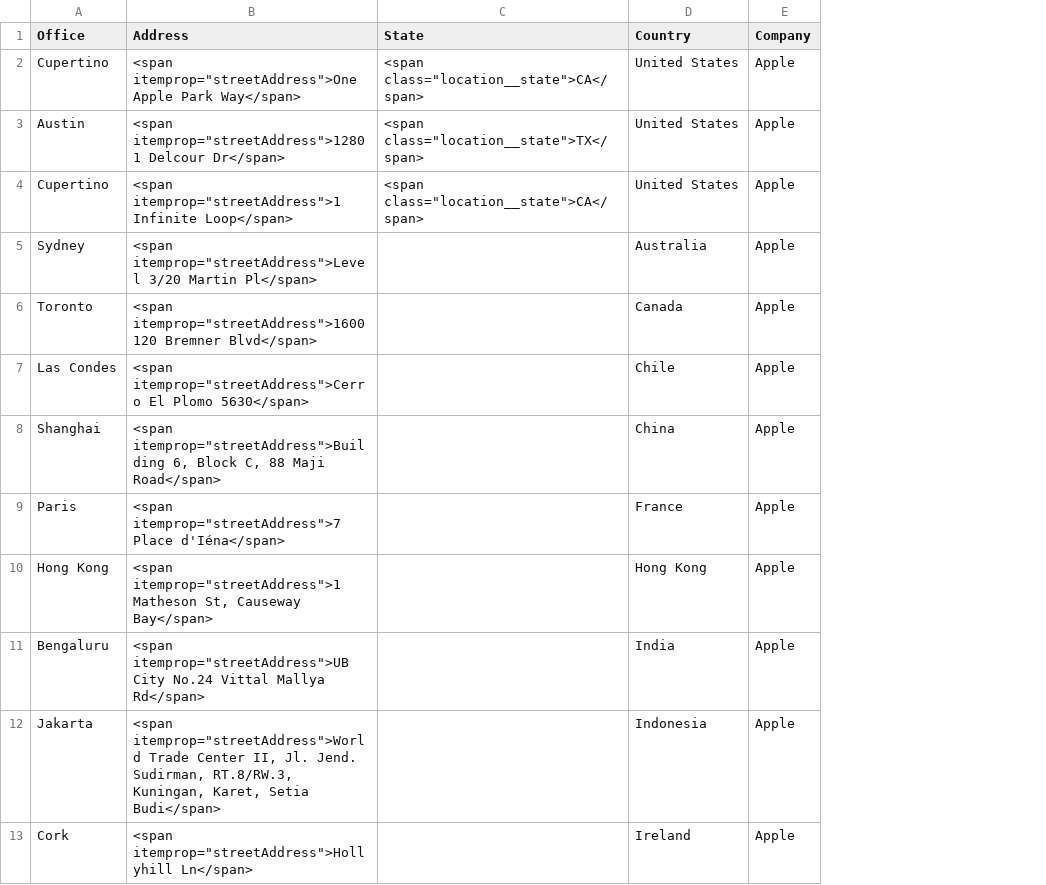
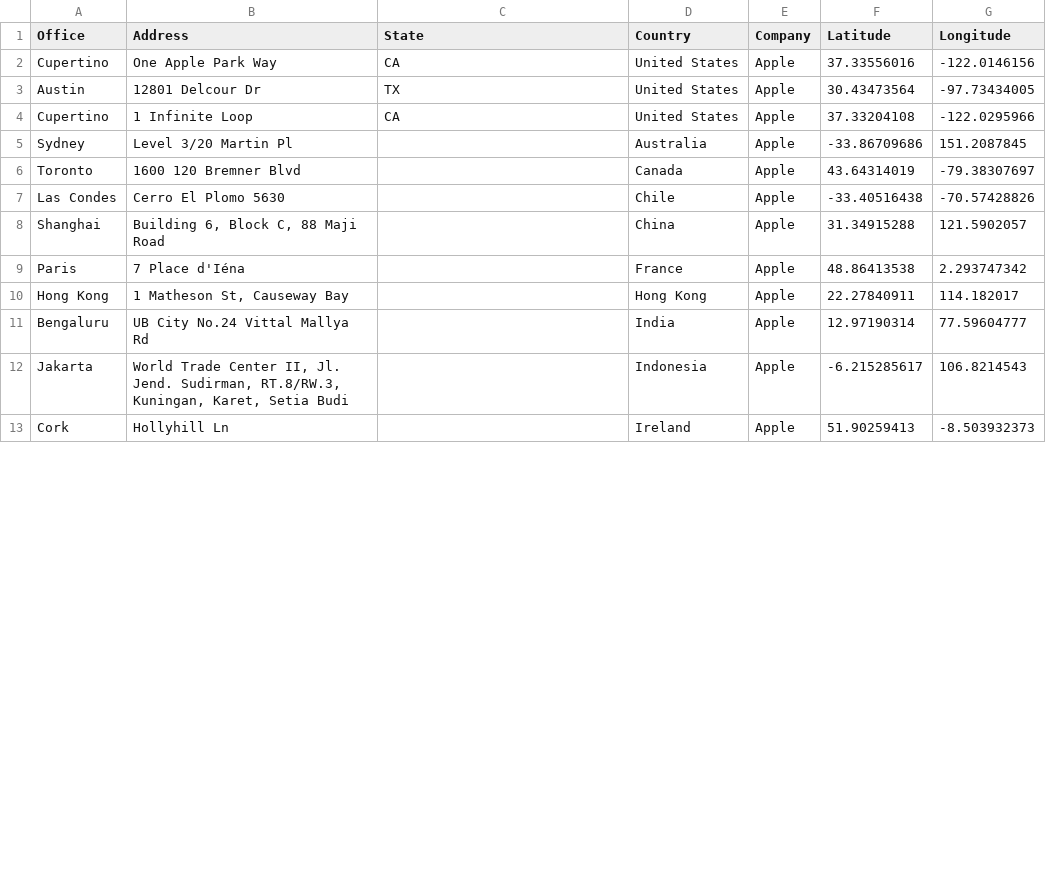
Before and after one commit to markrotil/BaringFang, a CSV file: office_locations/apple.csv, drawn as a sheet; only a part is shown; the diff covers the shown part only; the diff names each change by its address in the sheet, - before the commit and + after, or states it on an @@ line.

Commit message:
completed apple office

```diff
--- a/office_locations/apple.csv
+++ b/office_locations/apple.csv
+column F (Latitude), rows 2-13: 37.33556016 | 30.43473564 | 37.33204108 | -33.86709686 | 43.64314019 | -33.40516438 | 31.34915288 | 48.86413538 | 22.27840911 | 12.97190314 | -6.215285617 | 51.90259413
+column G (Longitude), rows 2-13: -122.0146156 | -97.73434005 | -122.0295966 | 151.2087845 | -79.38307697 | -70.57428826 | 121.5902057 | 2.293747342 | 114.182017 | 77.59604777 | 106.8214543 | -8.503932373
-B2 (Address): <span itemprop="streetAddress">One Apple Park Way</span>
+B2 (Address): One Apple Park Way
-C2 (State): <span class="location__state">CA</span>
+C2 (State): CA
-B3 (Address): <span itemprop="streetAddress">12801 Delcour Dr</span>
+B3 (Address): 12801 Delcour Dr
-C3 (State): <span class="location__state">TX</span>
+C3 (State): TX
-B4 (Address): <span itemprop="streetAddress">1 Infinite Loop</span>
+B4 (Address): 1 Infinite Loop
-C4 (State): <span class="location__state">CA</span>
+C4 (State): CA
-B5 (Address): <span itemprop="streetAddress">Level 3/20 Martin Pl</span>
+B5 (Address): Level 3/20 Martin Pl
-B6 (Address): <span itemprop="streetAddress">1600 120 Bremner Blvd</span>
+B6 (Address): 1600 120 Bremner Blvd
-B7 (Address): <span itemprop="streetAddress">Cerro El Plomo 5630</span>
+B7 (Address): Cerro El Plomo 5630
-B8 (Address): <span itemprop="streetAddress">Building 6, Block C, 88 Maji Road</span>
+B8 (Address): Building 6, Block C, 88 Maji Road
-B9 (Address): <span itemprop="streetAddress">7 Place d'Iéna</span>
+B9 (Address): 7 Place d'Iéna
-B10 (Address): <span itemprop="streetAddress">1 Matheson St, Causeway Bay</span>
+B10 (Address): 1 Matheson St, Causeway Bay
-B11 (Address): <span itemprop="streetAddress">UB City No.24 Vittal Mallya Rd</span>
+B11 (Address): UB City No.24 Vittal Mallya Rd
-B12 (Address): <span itemprop="streetAddress">World Trade Center II, Jl. Jend. Sudirman, RT.8/RW.3, Kuningan, Karet, Setia Budi</span>
+B12 (Address): World Trade Center II, Jl. Jend. Sudirman, RT.8/RW.3, Kuningan, Karet, Setia Budi
-B13 (Address): <span itemprop="streetAddress">Hollyhill Ln</span>
+B13 (Address): Hollyhill Ln
```
Also changed, not shown: 2 removed rows and 16 edited cells elsewhere in this file.
